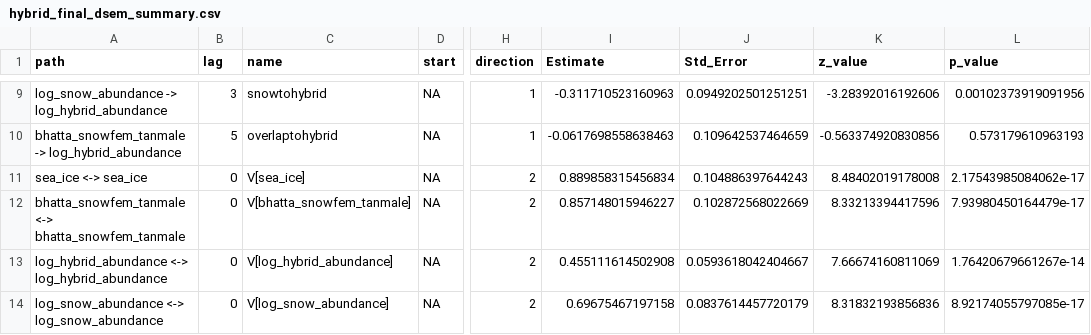
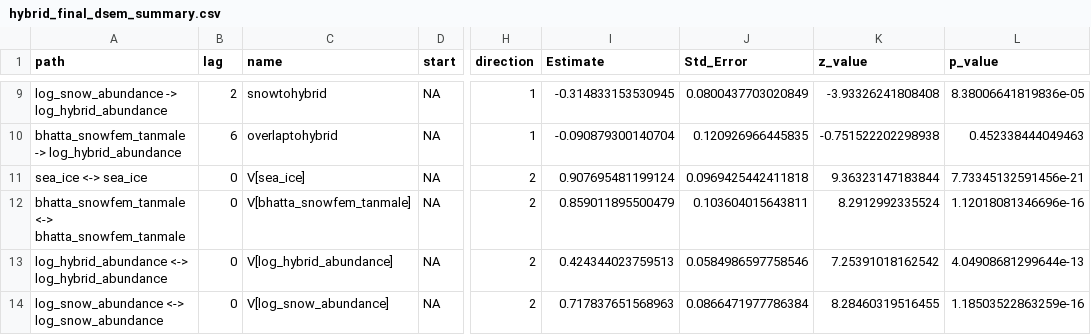
Before and after one commit to Erin-Fedewa-NOAA/MHW-Emergent-Consequences, a CSV file: output/hybrid_final_dsem_summary.csv, drawn as a sheet; only a part is shown, gaps mark what is left out; the diff covers the shown part only; the diff names each change by its address in the sheet, - before the commit and + after, or states it on an @@ line.

```diff
--- a/output/hybrid_final_dsem_summary.csv
+++ b/output/hybrid_final_dsem_summary.csv
-B9 (lag): 3
+B9 (lag): 2
-I9 (Estimate): -0.311710523160963
+I9 (Estimate): -0.314833153530945
-J9 (Std_Error): 0.0949202501251251
+J9 (Std_Error): 0.0800437703020849
-K9 (z_value): -3.28392016192606
+K9 (z_value): -3.93326241808408
-L9 (p_value): 0.00102373919091956
+L9 (p_value): 8.38006641819836e-05
-B10 (lag): 5
+B10 (lag): 6
-I10 (Estimate): -0.0617698558638463
+I10 (Estimate): -0.090879300140704
-J10 (Std_Error): 0.109642537464659
+J10 (Std_Error): 0.120926966445835
-K10 (z_value): -0.563374920830856
+K10 (z_value): -0.751522202298938
-L10 (p_value): 0.573179610963193
+L10 (p_value): 0.452338444049463
-I11 (Estimate): 0.889858315456834
+I11 (Estimate): 0.907695481199124
-J11 (Std_Error): 0.104886397644243
+J11 (Std_Error): 0.0969425442411818
-K11 (z_value): 8.48402019178008
+K11 (z_value): 9.36323147183844
-L11 (p_value): 2.17543985084062e-17
+L11 (p_value): 7.73345132591456e-21
-I12 (Estimate): 0.857148015946227
+I12 (Estimate): 0.859011895500479
-J12 (Std_Error): 0.102872568022669
+J12 (Std_Error): 0.103604015643811
-K12 (z_value): 8.33213394417596
+K12 (z_value): 8.2912992335524
-L12 (p_value): 7.93980450164479e-17
+L12 (p_value): 1.12018081346696e-16
-I13 (Estimate): 0.455111614502908
+I13 (Estimate): 0.424344023759513
-J13 (Std_Error): 0.0593618042404667
+J13 (Std_Error): 0.0584986597758546
-K13 (z_value): 7.66674160811069
+K13 (z_value): 7.25391018162542
-L13 (p_value): 1.76420679661267e-14
+L13 (p_value): 4.04908681299644e-13
-I14 (Estimate): 0.69675467197158
+I14 (Estimate): 0.717837651568963
-J14 (Std_Error): 0.0837614457720179
+J14 (Std_Error): 0.0866471977786384
-K14 (z_value): 8.31832193856836
+K14 (z_value): 8.28460319516455
-L14 (p_value): 8.92174055797085e-17
+L14 (p_value): 1.18503522863259e-16
```
Also changed, not shown: 28 edited cells elsewhere in this file, output/hybrid_lags.csv, output/tanner_final_dsem_summary.csv, 4 other files.
